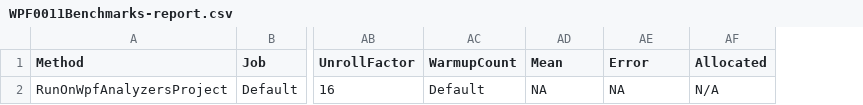
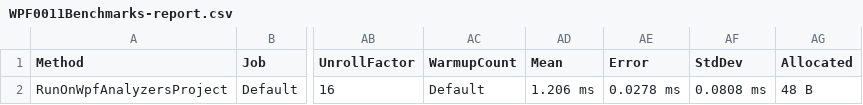
Before and after one commit to DotNetAnalyzers/WpfAnalyzers, a CSV file: WpfAnalyzers.Benchmarks/BenchmarkDotNet.Artifacts/results/WPF0011Benchmarks-report.csv, drawn as a sheet; only a part is shown, gaps mark what is left out; addresses are those after the commit; the diff names each change by its address in the sheet, - before the commit and + after, or states it on an @@ line.

```diff
--- a/WpfAnalyzers.Benchmarks/BenchmarkDotNet.Artifacts/results/WPF0011Benchmarks-report.csv
+++ b/WpfAnalyzers.Benchmarks/BenchmarkDotNet.Artifacts/results/WPF0011Benchmarks-report.csv
+column AF (StdDev), row 2: 0.0808 ms
-AD2 (Mean): NA
+AD2 (Mean): 1.206 ms
-AE2 (Error): NA
+AE2 (Error): 0.0278 ms
-AG2 (Allocated): N/A
+AG2 (Allocated): 48 B
```
Also changed, not shown: 10 other files.
